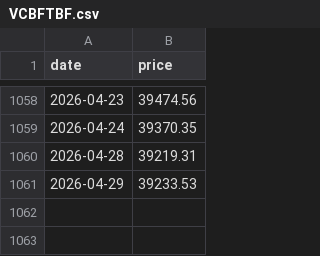
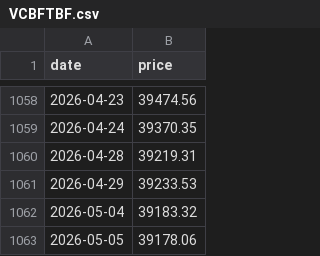
Before and after one commit to vhoanghac/VN-Funds-Dashboard, a CSV file: public/data/VCBFTBF.csv, drawn as a sheet; only a part is shown, gaps mark what is left out.

```diff
--- a/public/data/VCBFTBF.csv
+++ b/public/data/VCBFTBF.csv
@@ -1061 +1061,3 @@ date,price
 2026-04-29,39233.53
+2026-05-04,39183.32
+2026-05-05,39178.06
```
Also changed, not shown: public/data/BTC.csv, public/data/DCDS.csv, 47 other files.
